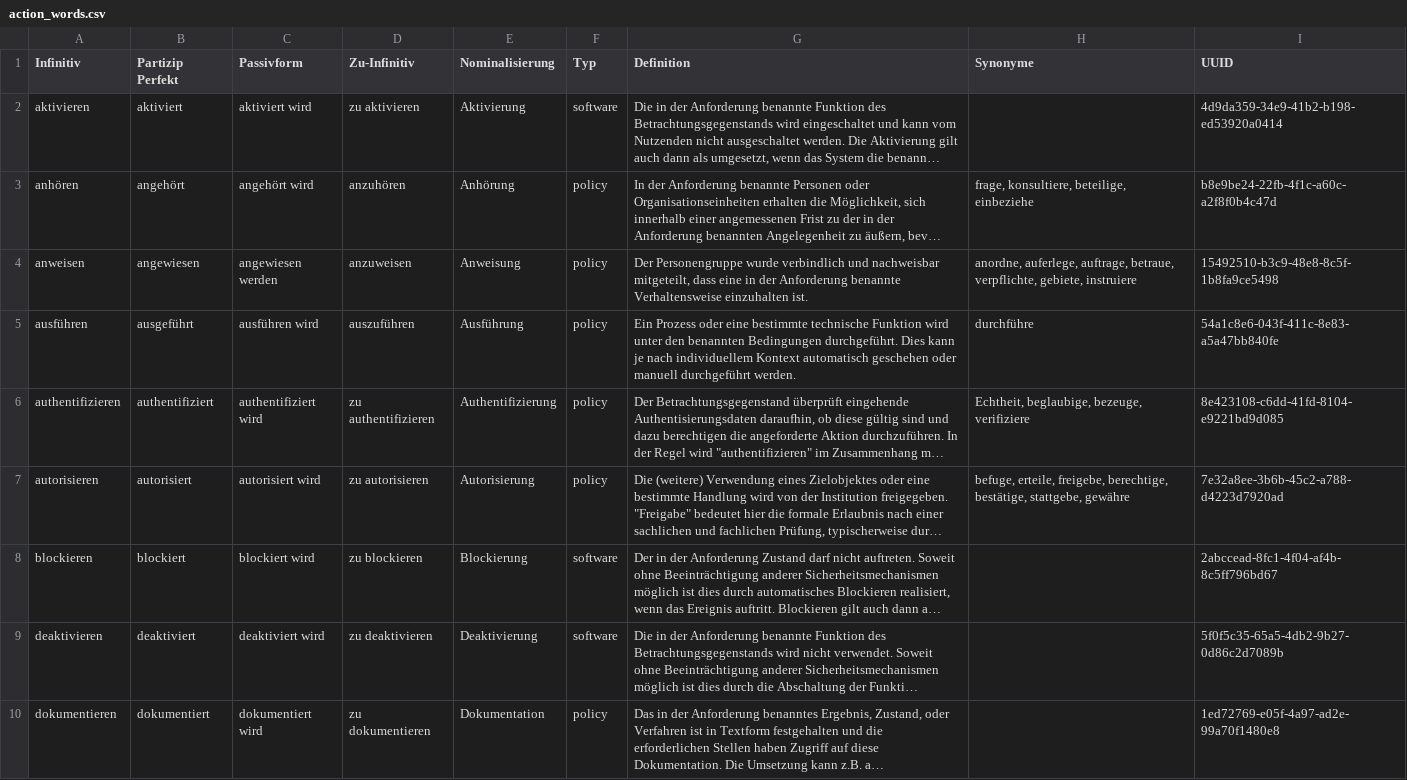
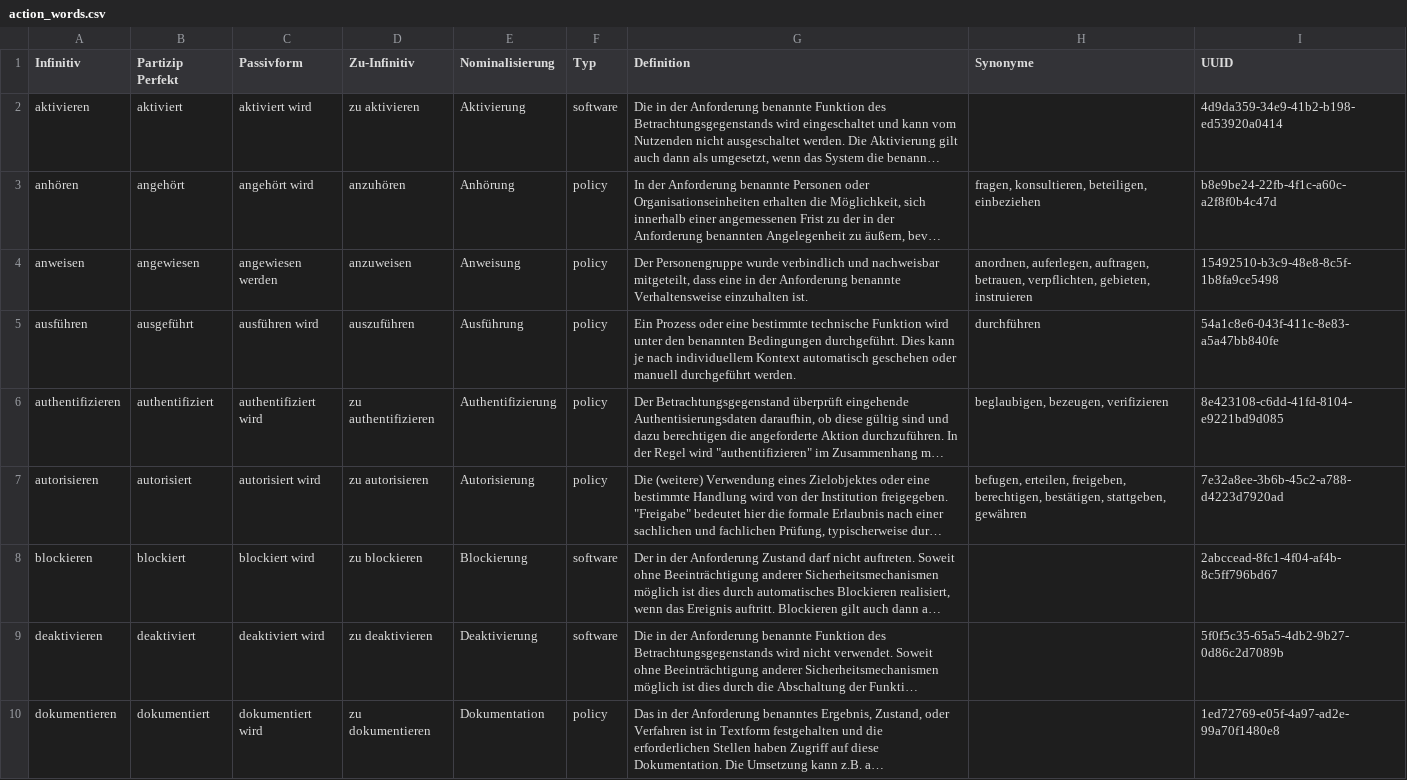
Before and after one commit to 5H3LL3H5/Stand-der-Technik-Bibliothek, a CSV file: documentation/namespaces/action_words.csv, drawn as a sheet; only a part is shown; long unchanged cells end in …; the diff covers the shown part only; the diff names each change by its address in the sheet, - before the commit and + after, or states it on an @@ line.

Commit message:
fix: update action words and remove obsolete WLAN component

```diff
--- a/documentation/namespaces/action_words.csv
+++ b/documentation/namespaces/action_words.csv
-H3 (Synonyme): frage, konsultiere, beteilige, einbeziehe
+H3 (Synonyme): fragen, konsultieren, beteiligen, einbeziehen
-H4 (Synonyme): anordne, auferlege, auftrage, betraue, verpflichte, gebiete, instruiere
+H4 (Synonyme): anordnen, auferlegen, auftragen, betrauen, verpflichten, gebieten, instruieren
-H5 (Synonyme): durchführe
+H5 (Synonyme): durchführen
-H6 (Synonyme): Echtheit, beglaubige, bezeuge, verifiziere
+H6 (Synonyme): beglaubigen, bezeugen, verifizieren
-H7 (Synonyme): befuge, erteile, freigebe, berechtige, bestätige, stattgebe, gewähre
+H7 (Synonyme): befugen, erteilen, freigeben, berechtigen, bestätigen, stattgeben, gewähren
```
Also changed, not shown: 10 edited cells elsewhere in this file, 1 other file.
